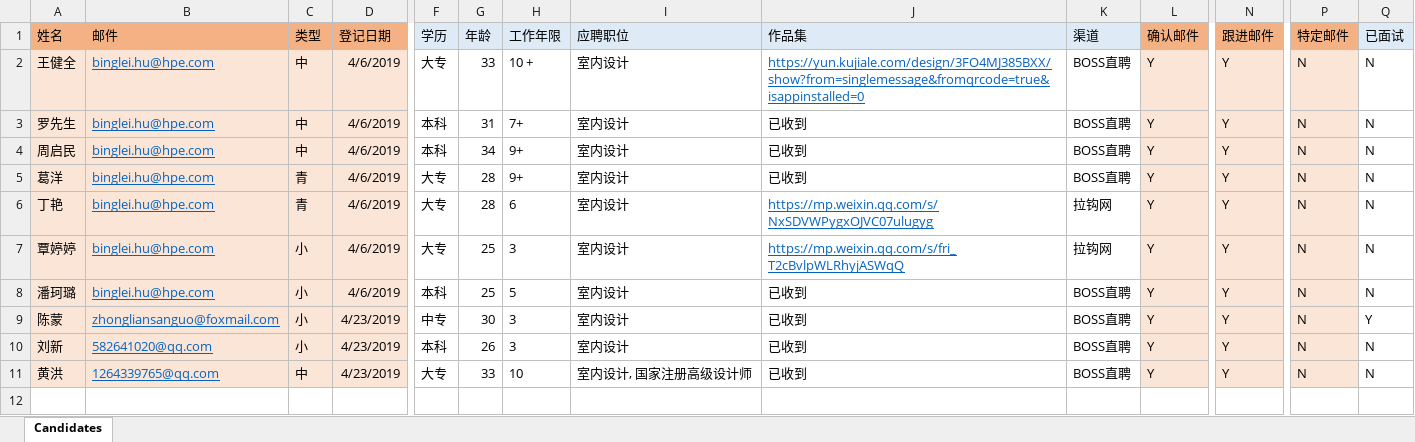
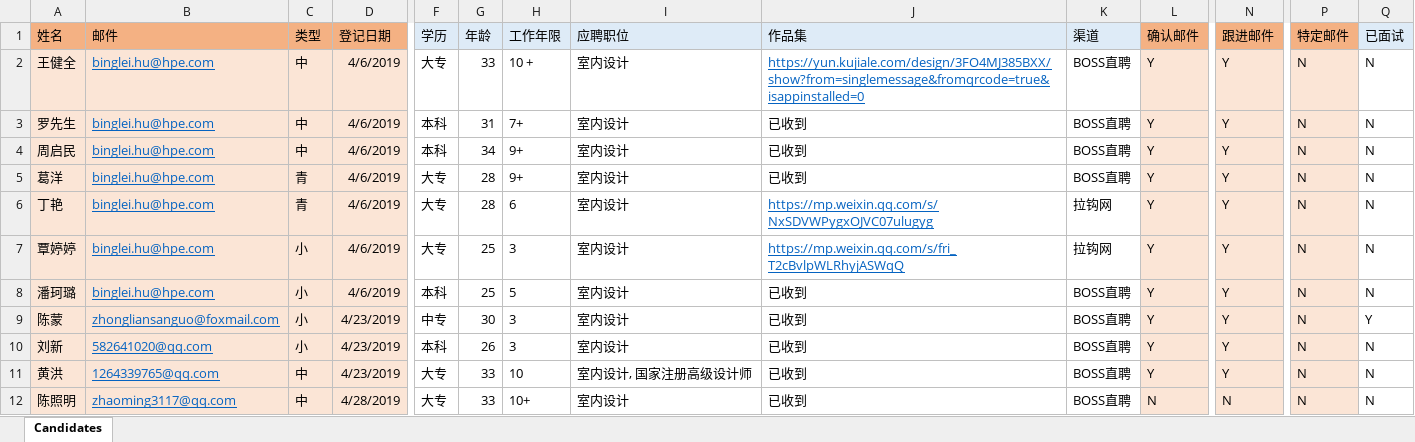
Before and after one commit to hubinglei/hr, an Excel workbook: data/2019坊新招聘候选人列表_ver1.0.xlsx, sheet Candidates, drawn as a sheet; only a part is shown, gaps mark what is left out; values as stored, in another font and other column widths than the file's, no borders; rows hold the shown columns only; the diff names each change by its address in the sheet, - before the commit and + after, or states it on an @@ line.

Commit message:
1. appended one candidate

```diff
--- a/data/2019坊新招聘候选人列表_ver1.0.xlsx (sheet Candidates)
+++ b/data/2019坊新招聘候选人列表_ver1.0.xlsx (sheet Candidates)
+row 12: 陈照明 | zhaoming3117@qq.com | 中 | 4/28/2019 | 大专 | 33 | 10+ | 室内设计 | 已收到 | BOSS直聘 | N | N | N | N
```
